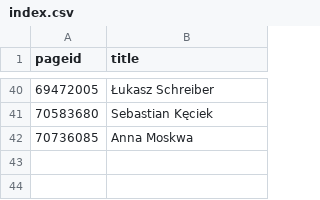
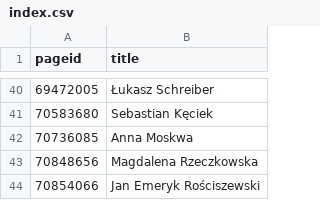
Before and after one commit to every-politician-scrapers/poland-cabinet, a CSV file: enwiki/index.csv, drawn as a sheet; only a part is shown, gaps mark what is left out.

```diff
--- a/enwiki/index.csv
+++ b/enwiki/index.csv
@@ -42 +42,3 @@ pageid,title
 70736085,Anna Moskwa
+70848656,Magdalena Rzeczkowska
+70854066,Jan Emeryk Rościszewski
```
Also changed, not shown: 3 other files.
